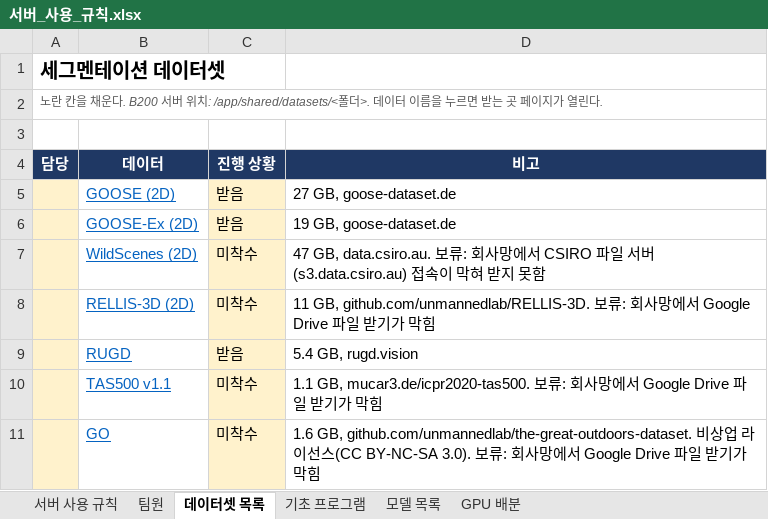
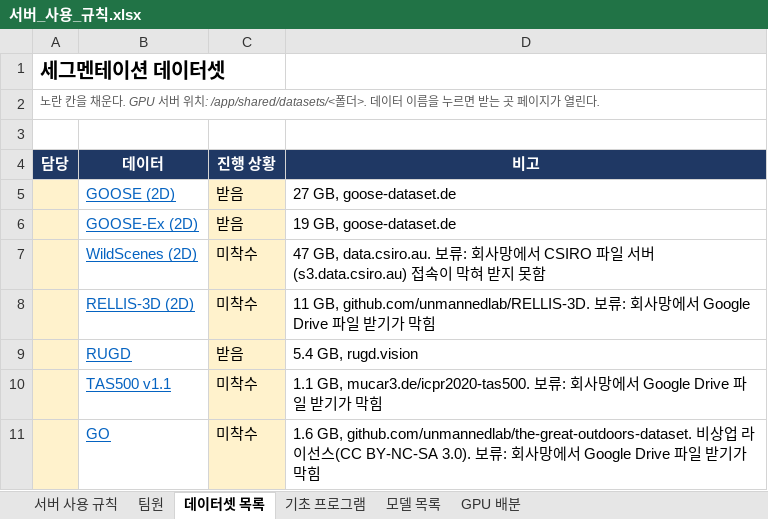
Before and after one commit to Leejunhee17/my-remote, an Excel workbook: team/서버_사용_규칙.xlsx, sheet 데이터셋 목록, drawn as a sheet; values as stored, in another font and other column widths than the file's, no borders; the diff names each change by its address in the sheet, - before the commit and + after, or states it on an @@ line.

```diff
--- a/team/서버_사용_규칙.xlsx (sheet 데이터셋 목록)
+++ b/team/서버_사용_규칙.xlsx (sheet 데이터셋 목록)
-A2 (담당): …채운다. B200 서버 위…
+A2 (담당): …채운다. GPU 서버 위…
```
Also changed, not shown: sheet 서버 사용 규칙, sheet 모델 목록, 33 other files.
